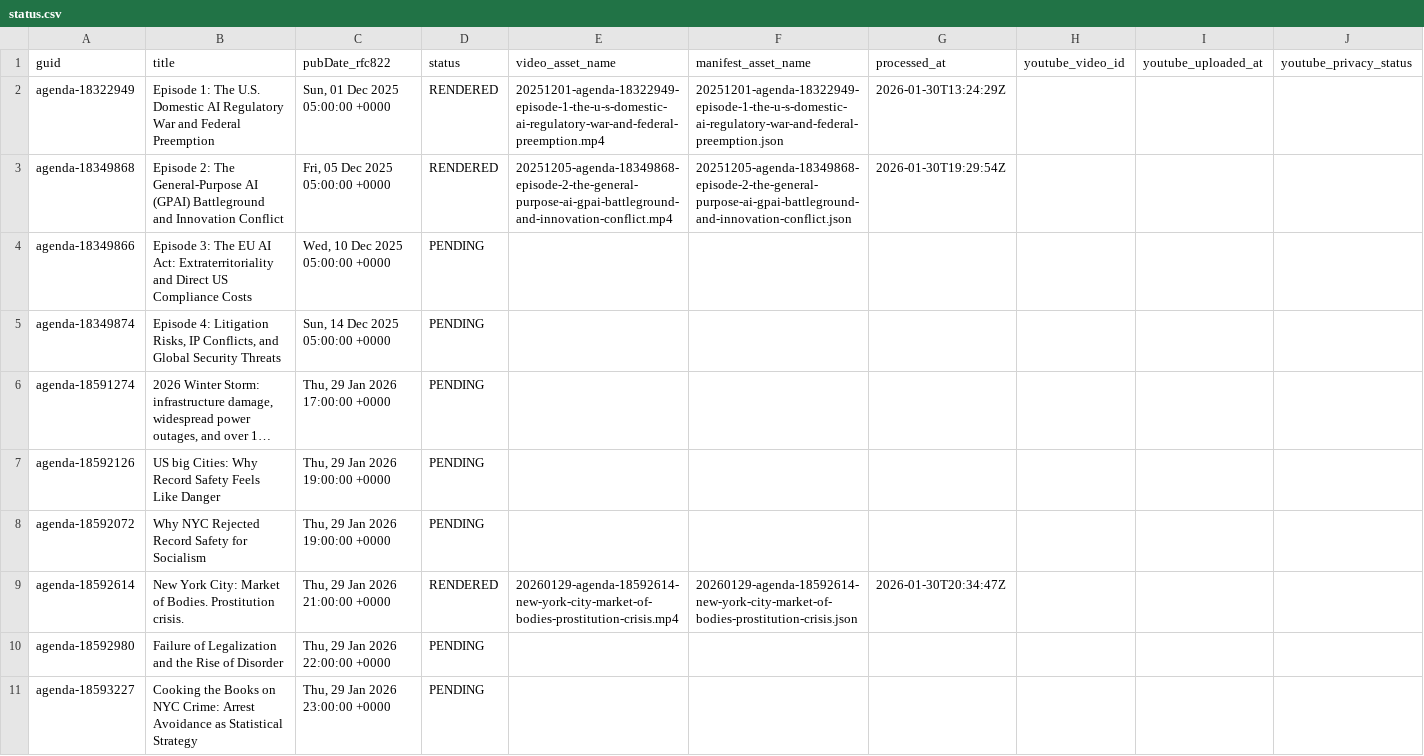
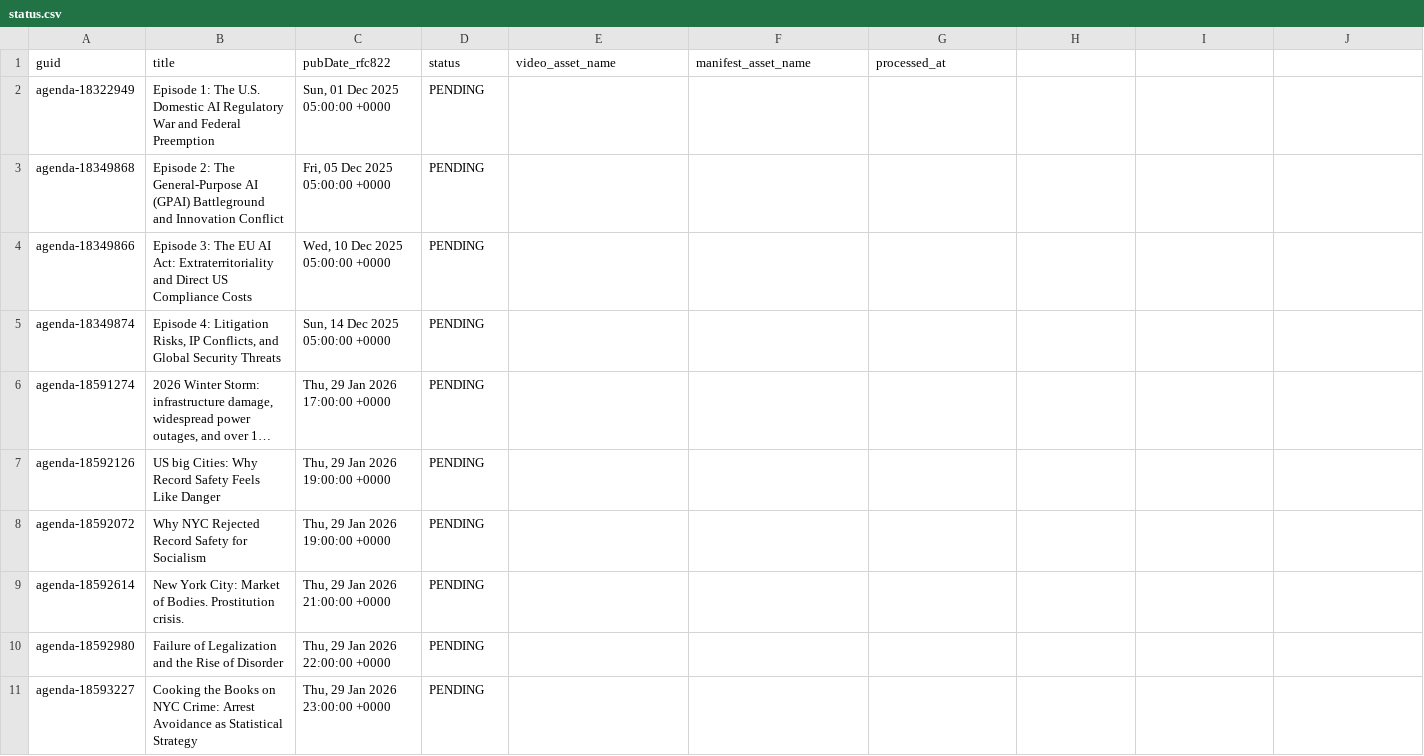
Before and after one commit to agenda-podcast/podcast-archive, a CSV file: data/video-data/status.csv, drawn as a sheet; long unchanged cells end in …; the diff names each change by its address in the sheet, - before the commit and + after, or states it on an @@ line.

```diff
--- a/data/video-data/status.csv
+++ b/data/video-data/status.csv
-H1: youtube_video_id
+H1: (empty)
-I1: youtube_uploaded_at
+I1: (empty)
-J1: youtube_privacy_status
+J1: (empty)
-D2:D3 (status): RENDERED
+D2:D3 (status): PENDING
-E2 (video_asset_name): 20251201-agenda-18322949-episode-1-the-u-s-domestic-ai-regulatory-war-and-federal-preemption.mp4
+E2 (video_asset_name): (empty)
-F2 (manifest_asset_name): 20251201-agenda-18322949-episode-1-the-u-s-domestic-ai-regulatory-war-and-federal-preemption.json
+F2 (manifest_asset_name): (empty)
-G2 (processed_at): 2026-01-30T13:24:29Z
+G2 (processed_at): (empty)
-E3 (video_asset_name): 20251205-agenda-18349868-episode-2-the-general-purpose-ai-gpai-battleground-and-innovation-conflict.mp4
+E3 (video_asset_name): (empty)
-F3 (manifest_asset_name): 20251205-agenda-18349868-episode-2-the-general-purpose-ai-gpai-battleground-and-innovation-conflict.json
+F3 (manifest_asset_name): (empty)
-G3 (processed_at): 2026-01-30T19:29:54Z
+G3 (processed_at): (empty)
-D9 (status): RENDERED
+D9 (status): PENDING
-E9 (video_asset_name): 20260129-agenda-18592614-new-york-city-market-of-bodies-prostitution-crisis.mp4
+E9 (video_asset_name): (empty)
-F9 (manifest_asset_name): 20260129-agenda-18592614-new-york-city-market-of-bodies-prostitution-crisis.json
+F9 (manifest_asset_name): (empty)
-G9 (processed_at): 2026-01-30T20:34:47Z
+G9 (processed_at): (empty)
```
Also changed, not shown: 13 other files.
